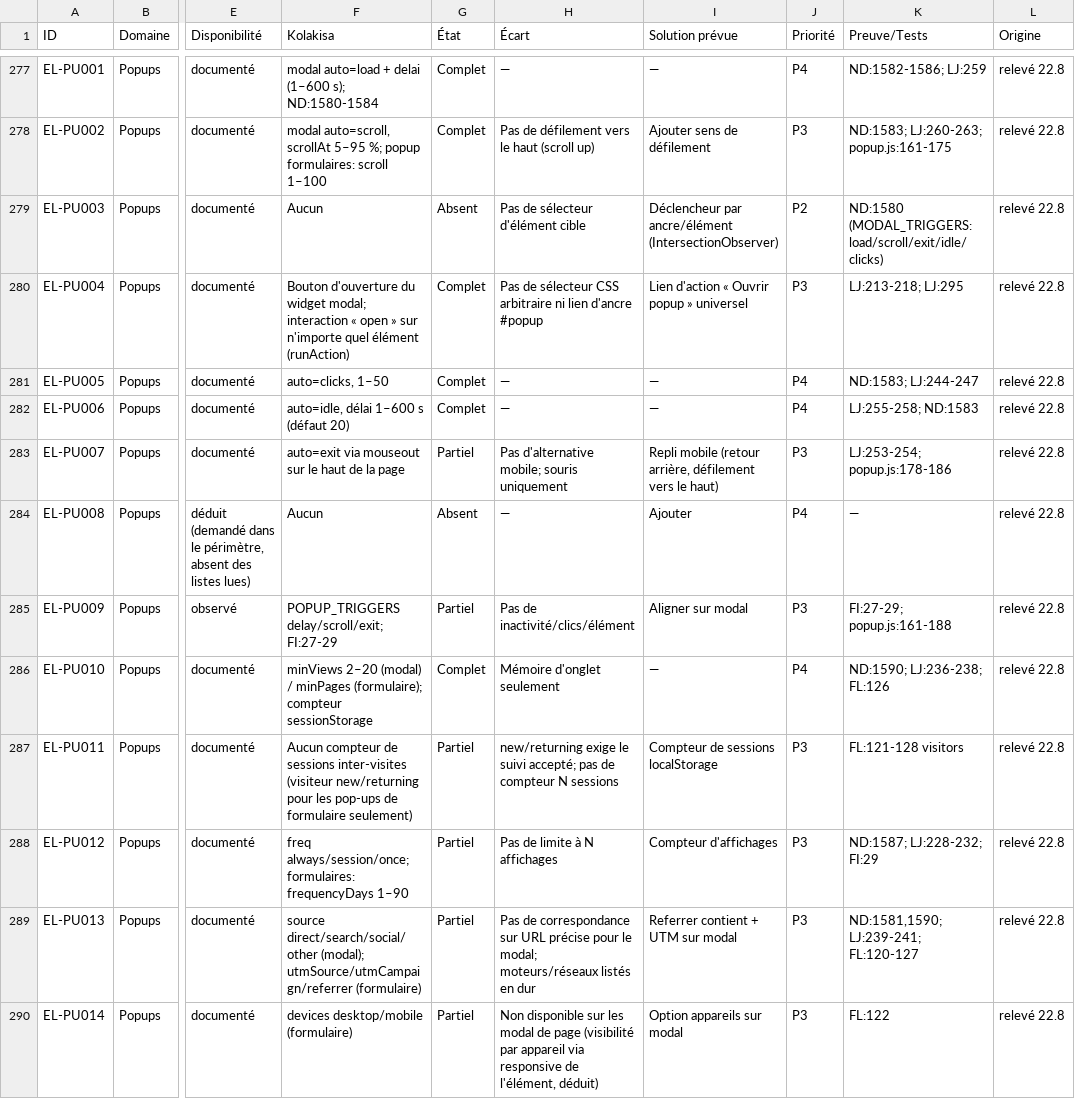
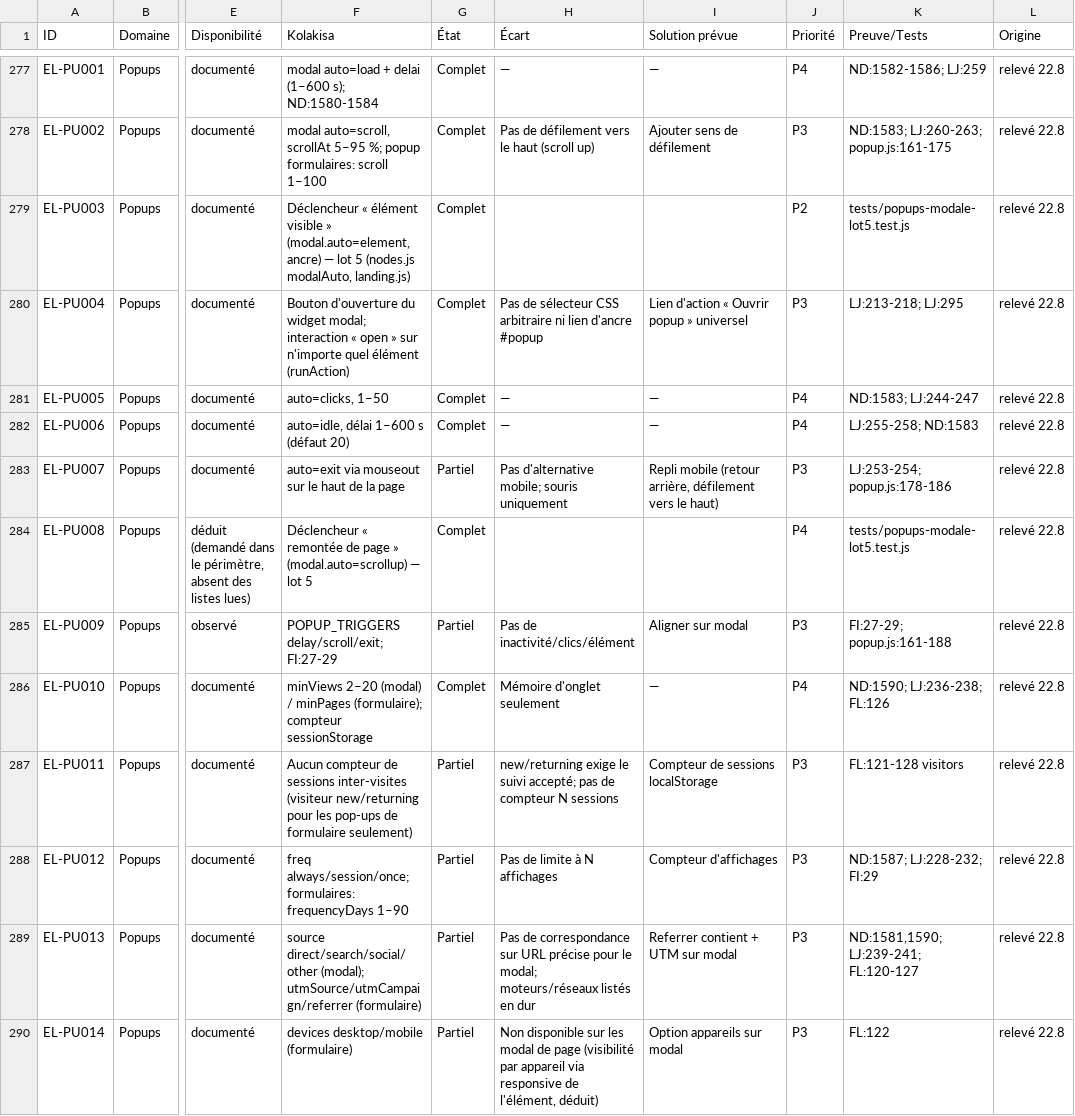
Before and after one commit to claudieucode/koyekola, a CSV file: docs/ELEMENTOR_PARITY_MATRIX.csv, drawn as a sheet; only a part is shown, gaps mark what is left out; the diff covers the shown part only; the diff names each change by its address in the sheet, - before the commit and + after, or states it on an @@ line.

```diff
--- a/docs/ELEMENTOR_PARITY_MATRIX.csv
+++ b/docs/ELEMENTOR_PARITY_MATRIX.csv
-F279 (Kolakisa): Aucun
+F279 (Kolakisa): Déclencheur « élément visible » (modal.auto=element, ancre) — lot 5 (nodes.js modalAuto, landing.js)
-G279 (État): Absent
+G279 (État): Complet
-H279 (Écart): Pas de sélecteur d'élément cible
+H279 (Écart): (empty)
-I279 (Solution prévue): Déclencheur par ancre/élément (IntersectionObserver)
+I279 (Solution prévue): (empty)
-K279 (Preuve/Tests): ND:1580 (MODAL_TRIGGERS: load/scroll/exit/idle/clicks)
+K279 (Preuve/Tests): tests/popups-modale-lot5.test.js
-F284 (Kolakisa): Aucun
+F284 (Kolakisa): Déclencheur « remontée de page » (modal.auto=scrollup) — lot 5
-G284 (État): Absent
+G284 (État): Complet
-H284 (Écart): —
+H284 (Écart): (empty)
-I284 (Solution prévue): Ajouter
+I284 (Solution prévue): (empty)
-K284 (Preuve/Tests): —
+K284 (Preuve/Tests): tests/popups-modale-lot5.test.js
```
Also changed, not shown: 29 edited cells elsewhere in this file, docs/elementor-parite-data/B_forms_popups_nav.csv, 9 other files.
